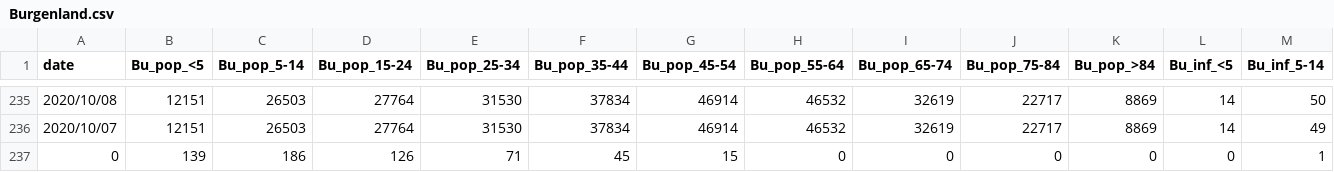
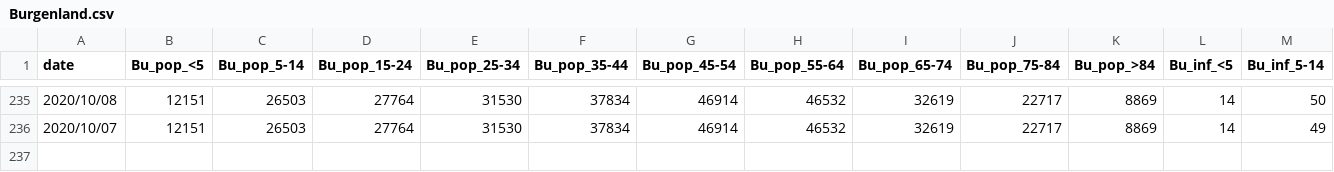
Before and after one commit to martin-illarion/covid-age-bl, a CSV file: Burgenland.csv, drawn as a sheet; only a part is shown, gaps mark what is left out; rows hold the shown columns only; the diff names each change by its address in the sheet, - before the commit and + after, or states it on an @@ line.

Commit message:
Update Burgenland.csv

```diff
--- a/Burgenland.csv
+++ b/Burgenland.csv
-row 237: 0 | 139 | 186 | 126 | 71 | 45 | 15 | 0 | 0 | 0 | 0 | 0 | 1
```
